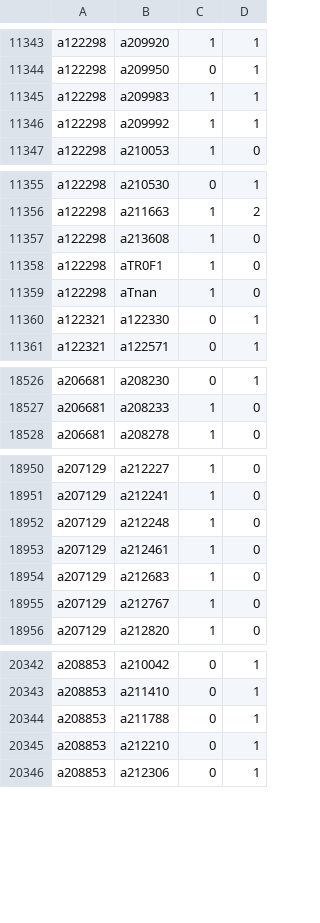
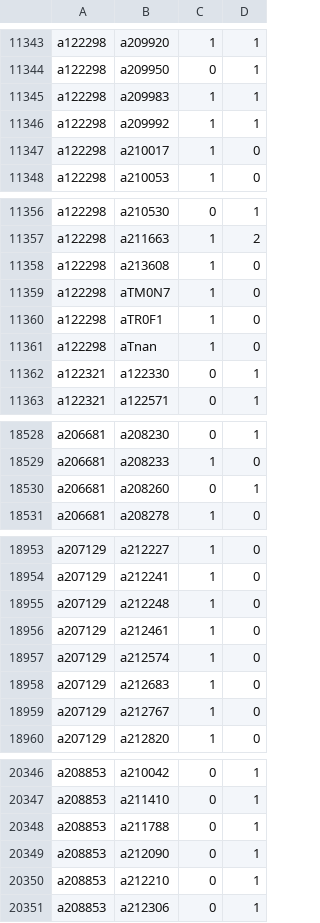
Before and after one commit to robertzechovsky639-ui/tenis, a TSV file: state/h2h/01.tsv, drawn as a sheet; only a part is shown, gaps mark what is left out; the diff covers the shown part only; the diff names each change by its address in the sheet, - before the commit and + after, or states it on an @@ line.

```diff
--- a/state/h2h/01.tsv
+++ b/state/h2h/01.tsv
+row 11347: a122298 | a210017 | 1 | 0
+row 11359: a122298 | aTM0N7 | 1 | 0
+row 18530: a206681 | a208260 | 0 | 1
+row 18957: a207129 | a212574 | 1 | 0
+row 20349: a208853 | a212090 | 0 | 1
```
Also changed, not shown: 17 added rows and 7 edited cells elsewhere in this file, state/h2h/00.tsv, state/h2h/07.tsv, 26 other files.
